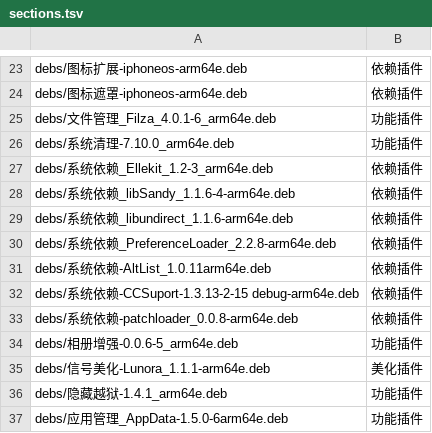
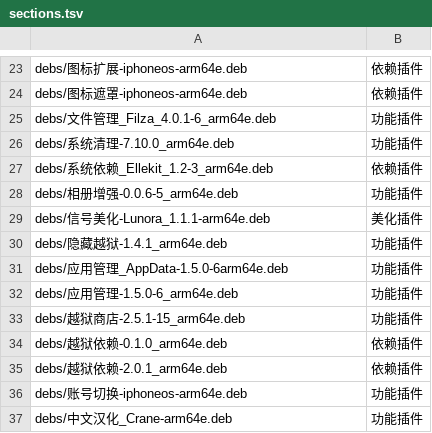
Before and after one commit to 154328106/repo, a TSV file: config/sections.tsv, drawn as a sheet; only a part is shown, gaps mark what is left out; the shorter side is filled out with more unchanged rows.

```diff
--- a/config/sections.tsv
+++ b/config/sections.tsv
@@ -27,8 +27,2 @@ debs/系统清理-7.10.0_arm64e.deb	功能插件
 debs/系统依赖_Ellekit_1.2-3_arm64e.deb	依赖插件
-debs/系统依赖_libSandy_1.1.6-4-arm64e.deb	依赖插件
-debs/系统依赖_libundirect_1.1.6-arm64e.deb	依赖插件
-debs/系统依赖_PreferenceLoader_2.2.8-arm64e.deb	依赖插件
-debs/系统依赖-AltList_1.0.11arm64e.deb	依赖插件
-debs/系统依赖-CCSuport-1.3.13-2-15 debug-arm64e.deb	依赖插件
-debs/系统依赖-patchloader_0.0.8-arm64e.deb	依赖插件
 debs/相册增强-0.0.6-5_arm64e.deb	功能插件
```
Also changed, not shown: 6 other files.
